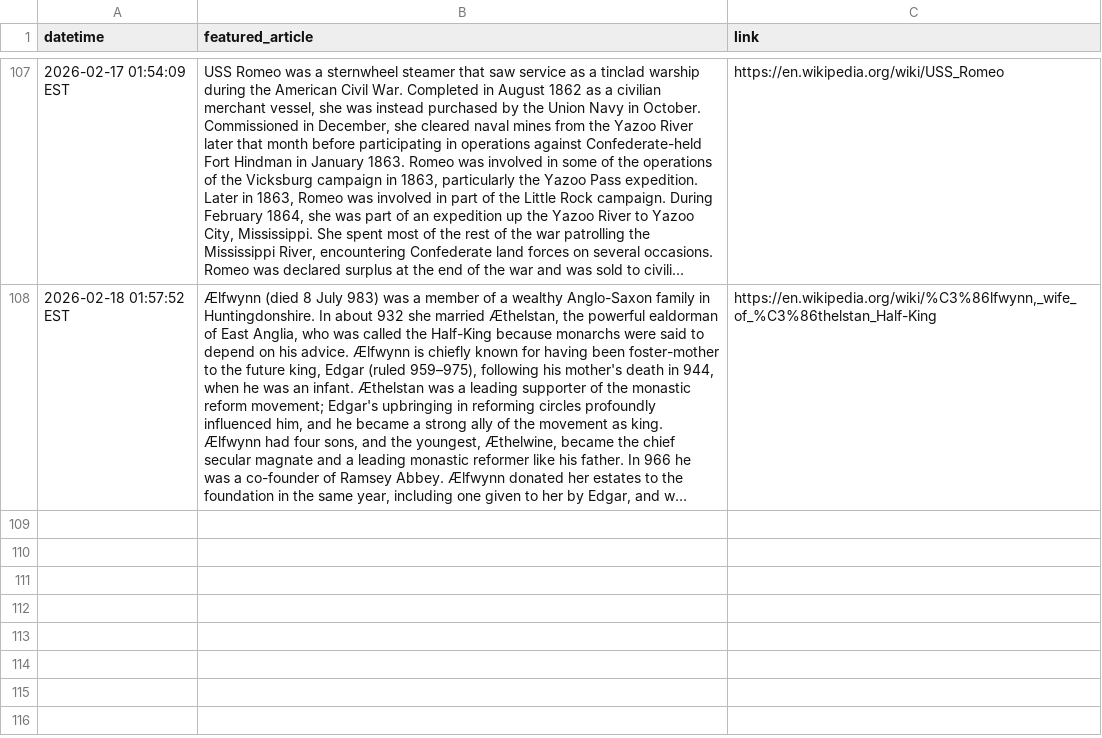
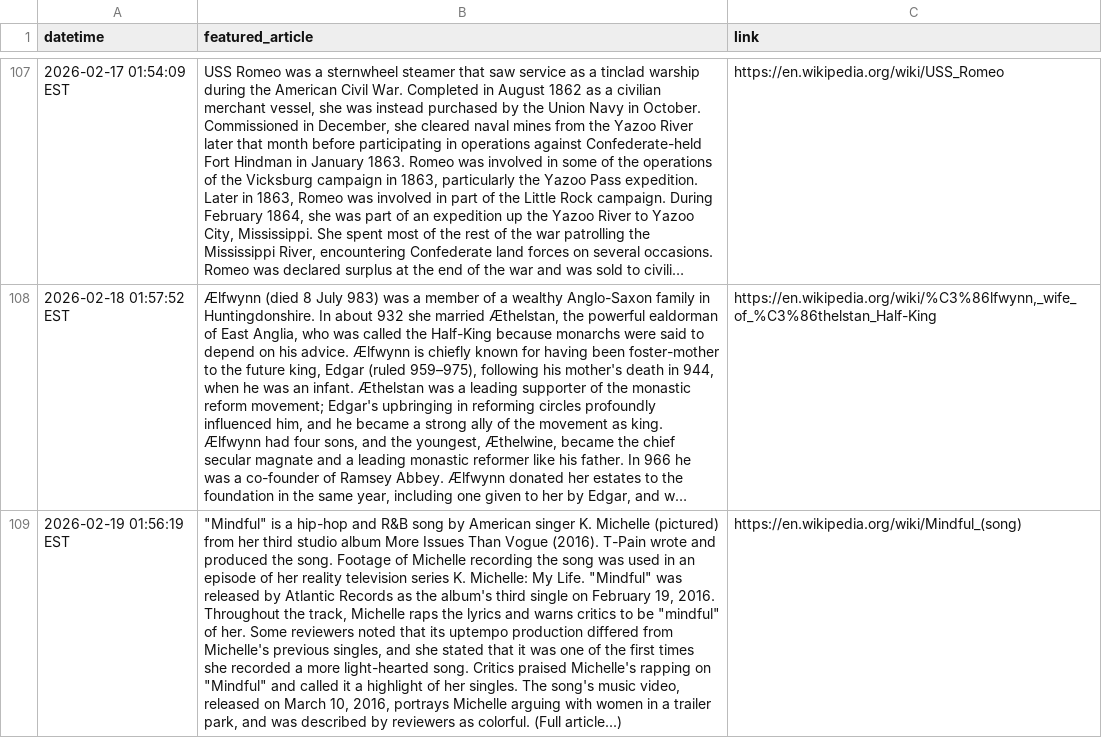
Before and after one commit to jonmccurdy/wikipedia-daily-scraper, a CSV file: data/wikipedia_daily.csv, drawn as a sheet; only a part is shown, gaps mark what is left out; long unchanged cells end in …; the diff names each change by its address in the sheet, - before the commit and + after, or states it on an @@ line.

```diff
--- a/data/wikipedia_daily.csv
+++ b/data/wikipedia_daily.csv
+row 109: 2026-02-19 01:56:19 EST | "Mindful" is a hip-hop and R&B song by American singer K. Michelle (pictured) from her third studio album More Issues Than Vogue (2016). T-Pain wrote and produced the song. Footage of Michelle recording the song was used in an episode of her reality television series K. Michelle: My Life. "Mindful" was released by Atlantic Records as the album's third single on February 19, 2016. Throughout the track, Michelle raps the lyrics and warns critics to be "mindful" of her. Some reviewers noted that its uptempo production differed from Michelle's previous singles, and she stated that it was one of the first times she recorded a more light-hearted song. Critics praised Michelle's rapping on "Mindful" and called it a highlight of her singles. The song's music video, released on March 10, 2016, portrays Michelle arguing with women in a trailer park, and was described by reviewers as colorful. (Full article...) | https://en.wikipedia.org/wiki/Mindful_(song)
```
